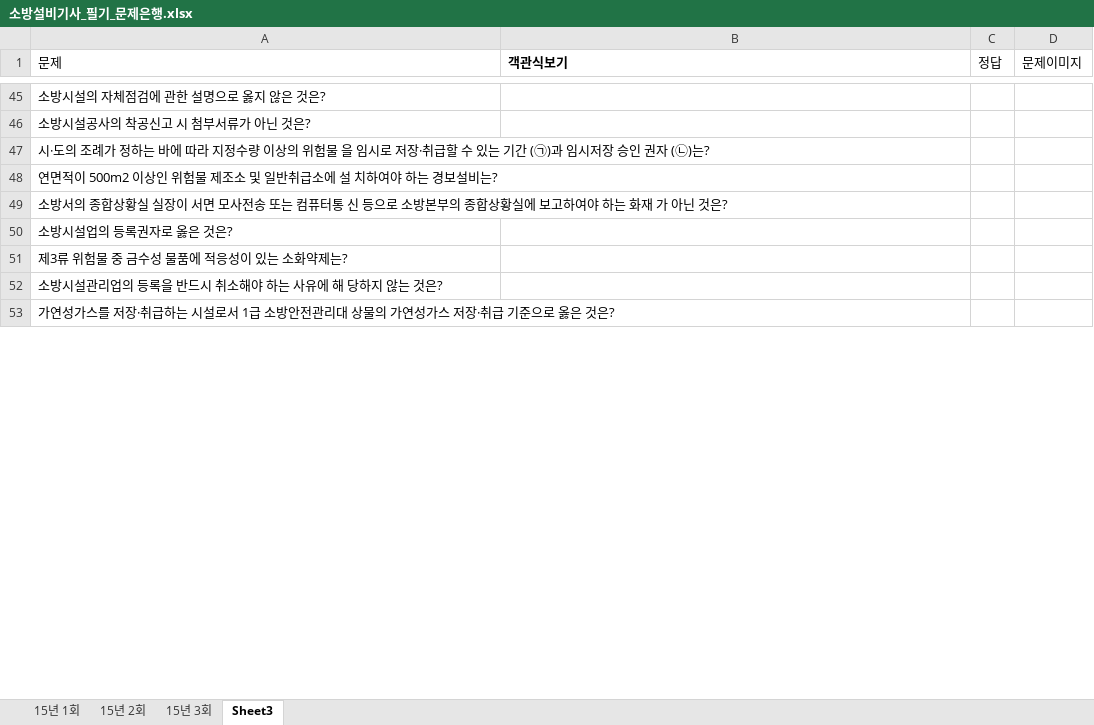
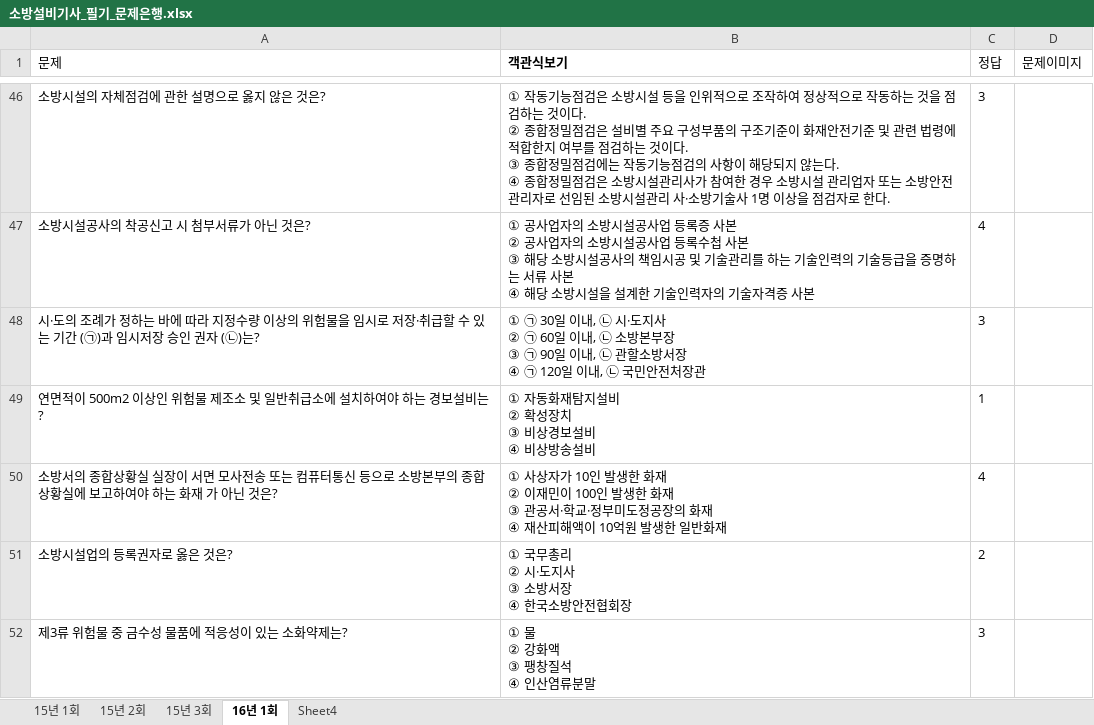
Before and after one commit to jeaha13/jeaha.cbt, an Excel workbook: 소방설비기사_필기_문제은행.xlsx, sheet 16년 1회, drawn as a sheet; only a part is shown, gaps mark what is left out; values as stored, in another font and other column widths than the file's, no borders; removed rows and columns are numbered as before the commit, all else as after; ↵ is a line break in a cell; the diff covers the shown part only; the diff names each change by its address in the sheet, - before the commit and + after, or states it on an @@ line.

```diff
--- a/소방설비기사_필기_문제은행.xlsx (sheet 16년 1회)
+++ b/소방설비기사_필기_문제은행.xlsx (sheet 16년 1회)
-sheet tab: Sheet3
+sheet tab: 16년 1회
+sheet tab: Sheet4
-B46 (객관식보기): (empty)
+B46 (객관식보기): ① 작동기능점검은 소방시설 등을 인위적으로 조작하여 정상적으로 작동하는 것을 점검하는 것이다. ↵ ② 종합정밀점검은 설비별 주요 구성부품의 구조기준이 화재안전기준 및 관련 법령에 적합한지 여부를 점검하는 것이다. ↵ ③ 종합정밀점검에는 작동기능점검의 사항이 해당되지 않는다. ↵ ④ 종합정밀점검은 소방시설관리사가 참여한 경우 소방시설 관리업자 또는 소방안전 관리자로 선임된 소방시설관리 사·소방기술사 1명 이상을 점검자로 한다.
-C46 (정답): (empty)
+C46 (정답): 3
-B47 (객관식보기): (empty)
+B47 (객관식보기): ① 공사업자의 소방시설공사업 등록증 사본 ↵ ② 공사업자의 소방시설공사업 등록수첩 사본 ↵ ③ 해당 소방시설공사의 책임시공 및 기술관리를 하는 기술인력의 기술등급을 증명하는 서류 사본 ↵ ④ 해당 소방시설을 설계한 기술인력자의 기술자격증 사본
-C47 (정답): (empty)
+C47 (정답): 4
-row 47: 시·도의 조례가 정하는 바에 따라 지정수량 이상의 위험물 을 임시로 저장·취급할 수 있는 기간 (㉠)과 임시저장 승인 권자 (㉡)는?
-row 48: 연면적이 500m2 이상인 위험물 제조소 및 일반취급소에 설 치하여야 하는 경보설비는?
-row 49: 소방서의 종합상황실 실장이 서면 모사전송 또는 컴퓨터통 신 등으로 소방본부의 종합상황실에 보고하여야 하는 화재 가 아닌 것은?
+row 48: 시·도의 조례가 정하는 바에 따라 지정수량 이상의 위험물을 임시로 저장·취급할 수 있는 기간 (㉠)과 임시저장 승인 권자 (㉡)는? | ① ㉠ 30일 이내, ㉡ 시·도지사 ↵ ② ㉠ 60일 이내, ㉡ 소방본부장 ↵ ③ ㉠ 90일 이내, ㉡ 관할소방서장 ↵ ④ ㉠ 120일 이내, ㉡ 국민안전처장관 | 3
+row 49: 연면적이 500m2 이상인 위험물 제조소 및 일반취급소에 설치하여야 하는 경보설비는? | ① 자동화재탐지설비 ↵ ② 확성장치 ↵ ③ 비상경보설비 ↵ ④ 비상방송설비 | 1
+row 50: 소방서의 종합상황실 실장이 서면 모사전송 또는 컴퓨터통신 등으로 소방본부의 종합상황실에 보고하여야 하는 화재 가 아닌 것은? | ① 사상자가 10인 발생한 화재 ↵ ② 이재민이 100인 발생한 화재 ↵ ③ 관공서·학교·정부미도정공장의 화재 ↵ ④ 재산피해액이 10억원 발생한 일반화재 | 4
-B51 (객관식보기): (empty)
+B51 (객관식보기): ① 국무총리 ↵ ② 시·도지사 ↵ ③ 소방서장 ↵ ④ 한국소방안전협회장
-C51 (정답): (empty)
+C51 (정답): 2
-B52 (객관식보기): (empty)
+B52 (객관식보기): ① 물 ↵ ② 강화액 ↵ ③ 팽창질석 ↵ ④ 인산염류분말
-C52 (정답): (empty)
+C52 (정답): 3
-row 52: 소방시설관리업의 등록을 반드시 취소해야 하는 사유에 해 당하지 않는 것은?
-row 53: 가연성가스를 저장·취급하는 시설로서 1급 소방안전관리대 상물의 가연성가스 저장·취급 기준으로 옳은 것은?
```
Also changed, not shown: 21 added rows, 17 removed rows and 87 edited cells elsewhere in this sheet.
